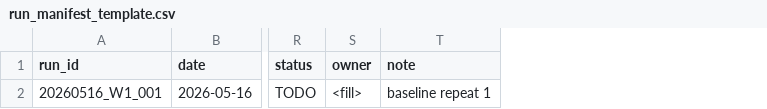
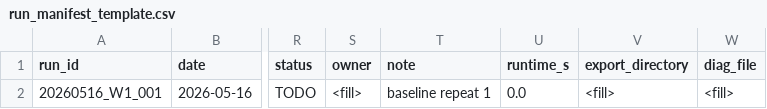
Before and after one commit to yyyang2227/rrxio, a CSV file: rrxio/publish_plan/templates/run_manifest_template.csv, drawn as a sheet; only a part is shown, gaps mark what is left out; the diff names each change by its address in the sheet, - before the commit and + after, or states it on an @@ line.

```diff
--- a/rrxio/publish_plan/templates/run_manifest_template.csv
+++ b/rrxio/publish_plan/templates/run_manifest_template.csv
+column U (runtime_s), row 2: 0.0
+column V (export_directory), row 2: <fill>
+column W (diag_file), row 2: <fill>
```
Also changed, not shown: rrxio/publish_plan/templates/dvc_diag_schema.csv, 9 other files.
